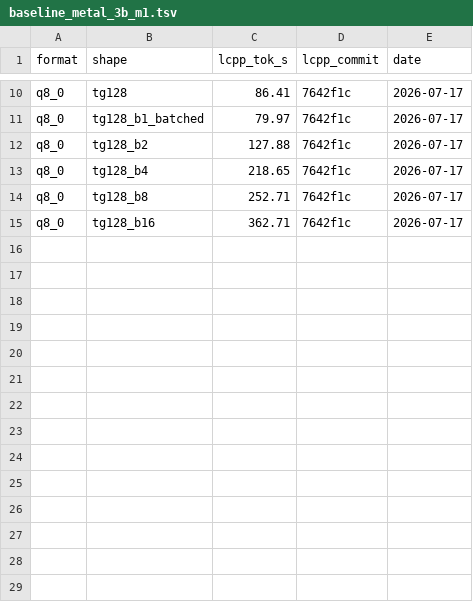
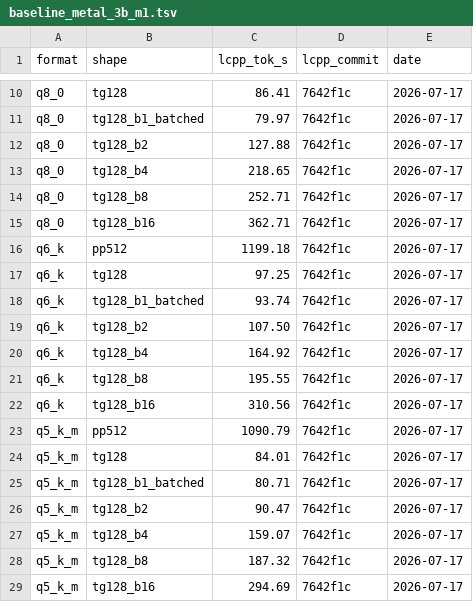
Before and after one commit to forksnd/daScript, a TSV file: modules/dasLLAMA/performance/baseline_metal_3b_m1.tsv, drawn as a sheet; only a part is shown, gaps mark what is left out; the diff names each change by its address in the sheet, - before the commit and + after, or states it on an @@ line.

```diff
--- a/modules/dasLLAMA/performance/baseline_metal_3b_m1.tsv
+++ b/modules/dasLLAMA/performance/baseline_metal_3b_m1.tsv
+row 16: q6_k | pp512 | 1199.18 | 7642f1c | 2026-07-17
+row 17: q6_k | tg128 | 97.25 | 7642f1c | 2026-07-17
+row 18: q6_k | tg128_b1_batched | 93.74 | 7642f1c | 2026-07-17
+row 19: q6_k | tg128_b2 | 107.50 | 7642f1c | 2026-07-17
+row 20: q6_k | tg128_b4 | 164.92 | 7642f1c | 2026-07-17
+row 21: q6_k | tg128_b8 | 195.55 | 7642f1c | 2026-07-17
+row 22: q6_k | tg128_b16 | 310.56 | 7642f1c | 2026-07-17
+row 23: q5_k_m | pp512 | 1090.79 | 7642f1c | 2026-07-17
+row 24: q5_k_m | tg128 | 84.01 | 7642f1c | 2026-07-17
+row 25: q5_k_m | tg128_b1_batched | 80.71 | 7642f1c | 2026-07-17
+row 26: q5_k_m | tg128_b2 | 90.47 | 7642f1c | 2026-07-17
+row 27: q5_k_m | tg128_b4 | 159.07 | 7642f1c | 2026-07-17
+row 28: q5_k_m | tg128_b8 | 187.32 | 7642f1c | 2026-07-17
+row 29: q5_k_m | tg128_b16 | 294.69 | 7642f1c | 2026-07-17
```
Also changed, not shown: 1 other file.
